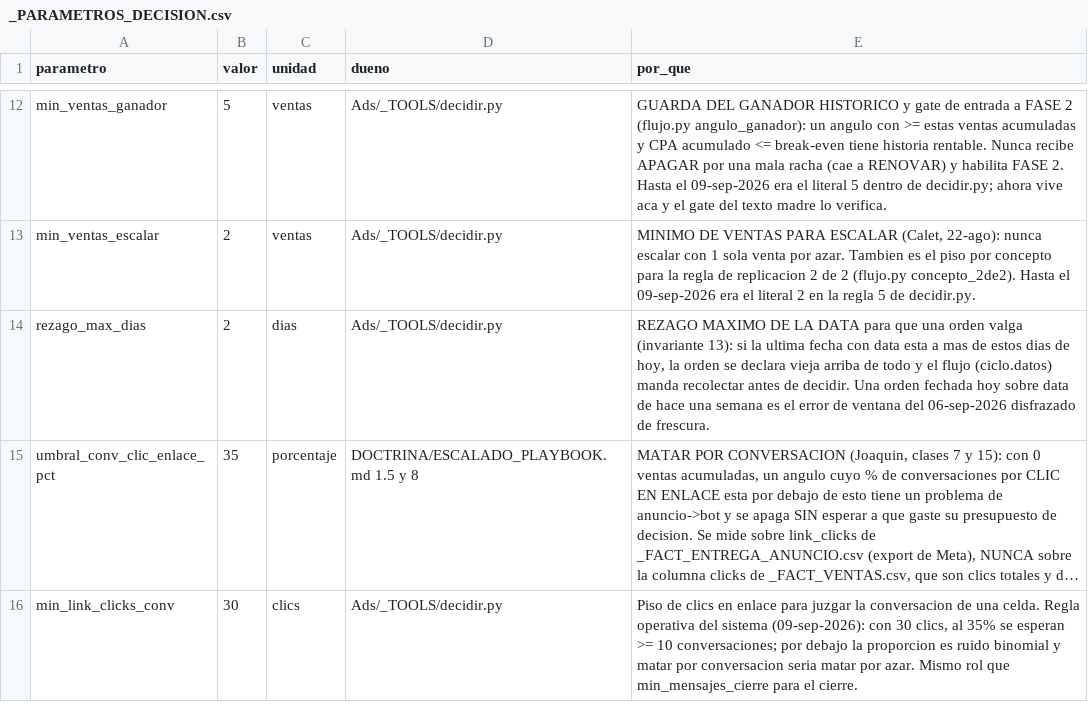
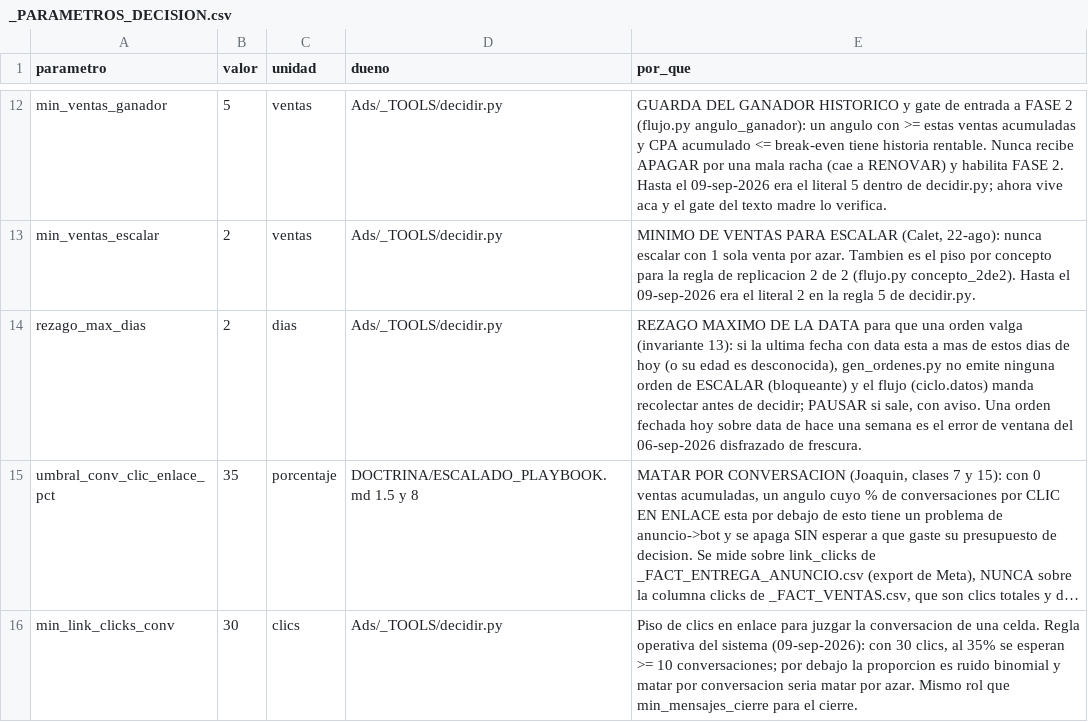
Before and after one commit to juanfonsecax/vitalcom-sistema, a CSV file: PRODUCTOS/_PARAMETROS_DECISION.csv, drawn as a sheet; only a part is shown, gaps mark what is left out; long unchanged cells end in …; the diff names each change by its address in the sheet, - before the commit and + after, or states it on an @@ line.

Commit message:
docs(invariante-13): stale data and missing budget block escalation

```diff
--- a/PRODUCTOS/_PARAMETROS_DECISION.csv
+++ b/PRODUCTOS/_PARAMETROS_DECISION.csv
-E14 (por_que): …dias de hoy, la orden se declara vieja arriba de todo y el flujo (ciclo.datos) manda recolectar antes de decidir. Una orden…
+E14 (por_que): …dias de hoy (o su edad es desconocida), gen_ordenes.py no emite ninguna orden de ESCALAR (bloqueante) y el flujo (ciclo.datos) manda recolectar antes de decidir; PAUSAR si sale, con aviso. Una orden…
```
Also changed, not shown: 1 other file.
